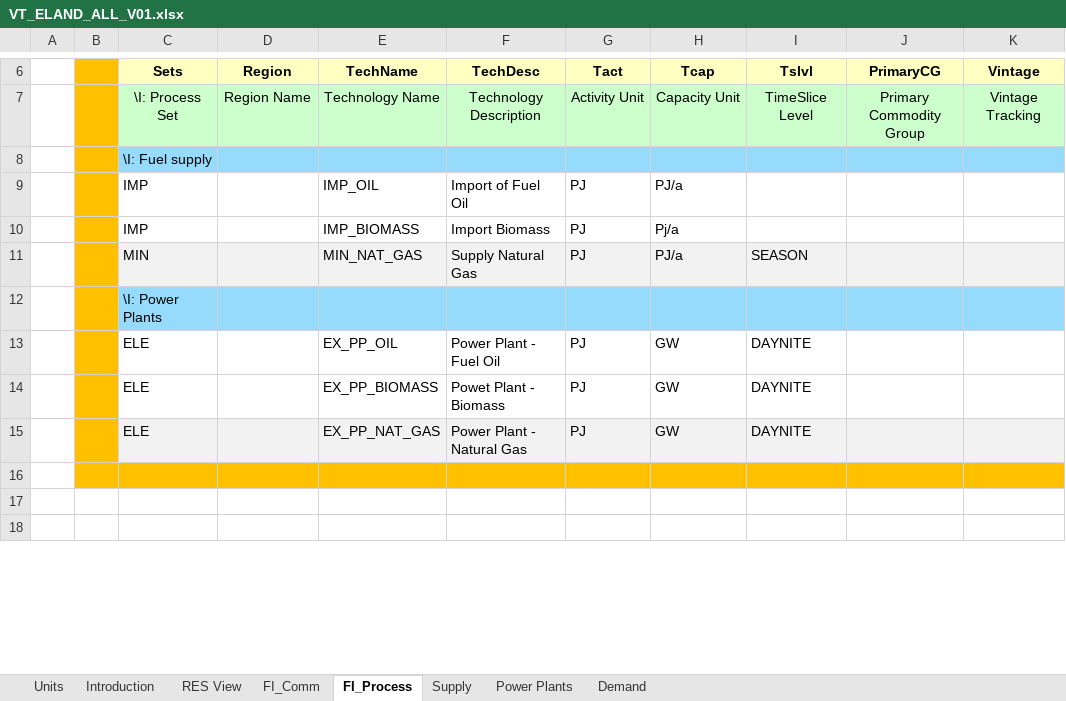
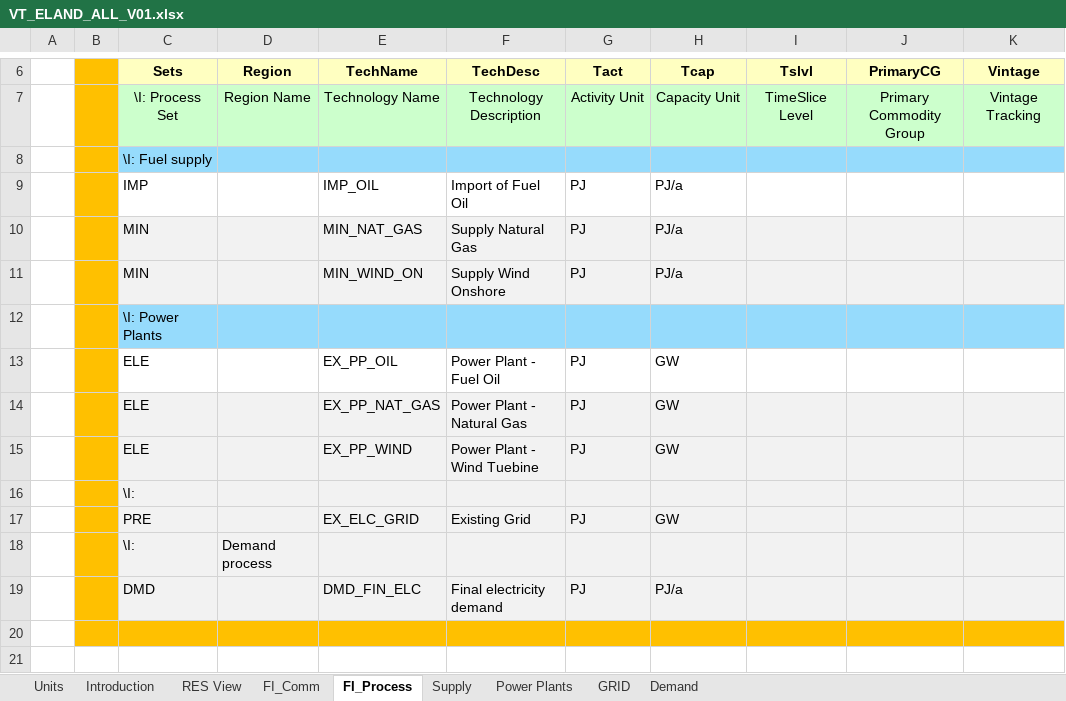
Before and after one commit to Mateusz8153/SES_2025, an Excel workbook: VT_ELAND_ALL_V01.xlsx, sheet FI_Process, drawn as a sheet; only a part is shown, gaps mark what is left out; the shorter side is filled out with more unchanged rows; values as stored, in another font and other column widths than the file's, no borders; removed rows and columns are numbered as before the commit, all else as after; the diff names each change by its address in the sheet, - before the commit and + after, or states it on an @@ line.

```diff
--- a/VT_ELAND_ALL_V01.xlsx (sheet FI_Process)
+++ b/VT_ELAND_ALL_V01.xlsx (sheet FI_Process)
+sheet tab: GRID
-row 10:  |  | IMP |  | IMP_BIOMASS | Import Biomass | PJ | Pj/a
-I10 (Tslvl): SEASON
+I10 (Tslvl): (empty)
+row 11:  |  | MIN |  | MIN_WIND_ON | Supply Wind Onshore | PJ | PJ/a
-I13 (Tslvl): DAYNITE
+I13 (Tslvl): (empty)
-row 14:  |  | ELE |  | EX_PP_BIOMASS | Powet Plant - Biomass | PJ | GW | DAYNITE
-I14 (Tslvl): DAYNITE
+I14 (Tslvl): (empty)
+row 15:  |  | ELE |  | EX_PP_WIND | Power Plant - Wind Tuebine | PJ | GW
+row 16:  |  | \I:
+row 17:  |  | PRE |  | EX_ELC_GRID | Existing Grid | PJ | GW
+row 18:  |  | \I: | Demand process
+row 19:  |  | DMD |  | DMD_FIN_ELC | Final electricity demand | PJ | PJ/a
```
Also changed, not shown: sheet Demand, sheet Power Plants, sheet FI_Comm, sheet Supply, sheet Units, formulas that keep their value, SysSettings.xlsx.
